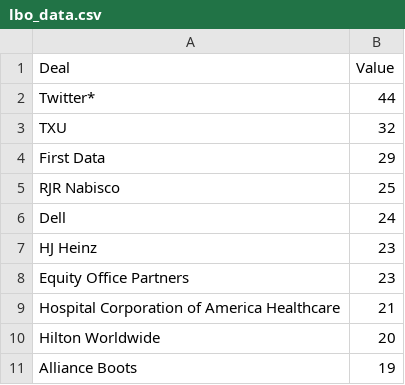
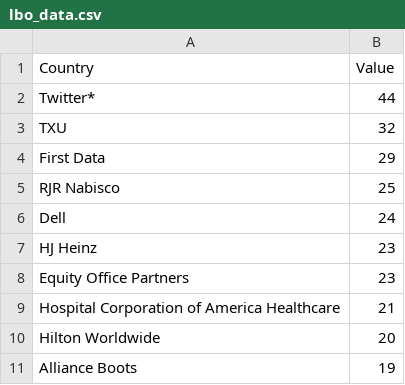
Before and after one commit to pulkitm91/DV, a CSV file: lbo_data.csv, drawn as a sheet.

Commit message:
Update lbo_data.csv

```diff
--- a/lbo_data.csv
+++ b/lbo_data.csv
@@ -1,2 +1,2 @@
-Deal,Value
+Country,Value
 Twitter*, 44
```
